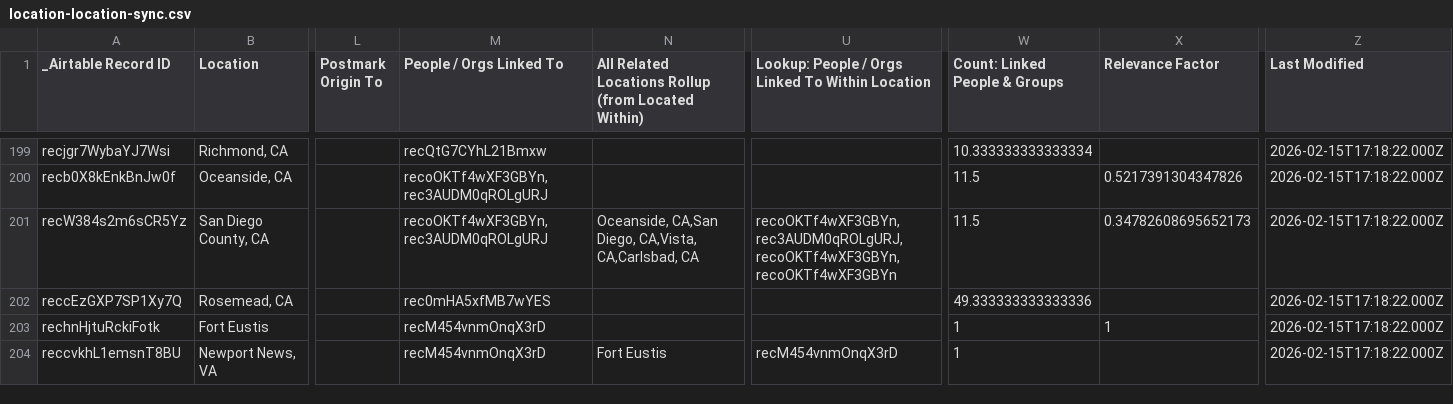
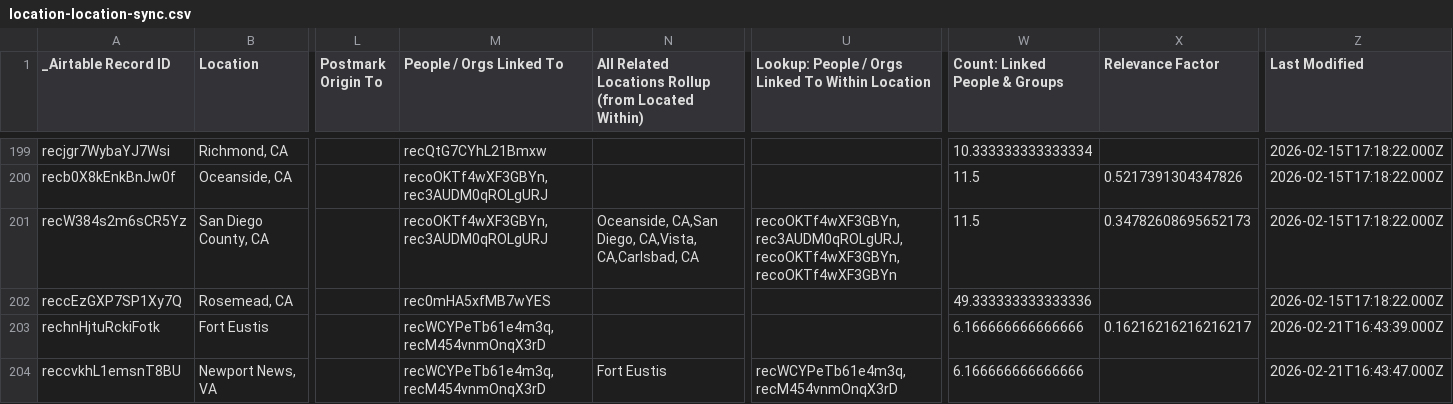
Before and after one commit to bemistape/ztimeline, a CSV file: data/location-location-sync.csv, drawn as a sheet; only a part is shown, gaps mark what is left out; the diff covers the shown part only; the diff names each change by its address in the sheet, - before the commit and + after, or states it on an @@ line.

```diff
--- a/data/location-location-sync.csv
+++ b/data/location-location-sync.csv
-M203:M204 (People / Orgs Linked To): recM454vnmOnqX3rD
+M203:M204 (People / Orgs Linked To): recWCYPeTb61e4m3q,recM454vnmOnqX3rD
-W203:W204 (Count: Linked People & Groups): 1
+W203:W204 (Count: Linked People & Groups): 6.166666666666666
-X203 (Relevance Factor): 1
+X203 (Relevance Factor): 0.16216216216216217
-Z203 (Last Modified): 2026-02-15T17:18:22.000Z
+Z203 (Last Modified): 2026-02-21T16:43:39.000Z
-U204: recM454vnmOnqX3rD
+U204: recWCYPeTb61e4m3q,recM454vnmOnqX3rD
-Z204 (Last Modified): 2026-02-15T17:18:22.000Z
+Z204 (Last Modified): 2026-02-21T16:43:47.000Z
```
Also changed, not shown: 75 edited cells elsewhere in this file, data/people-people-sync.csv, data/tags-tags-sync.csv, 11 other files.
